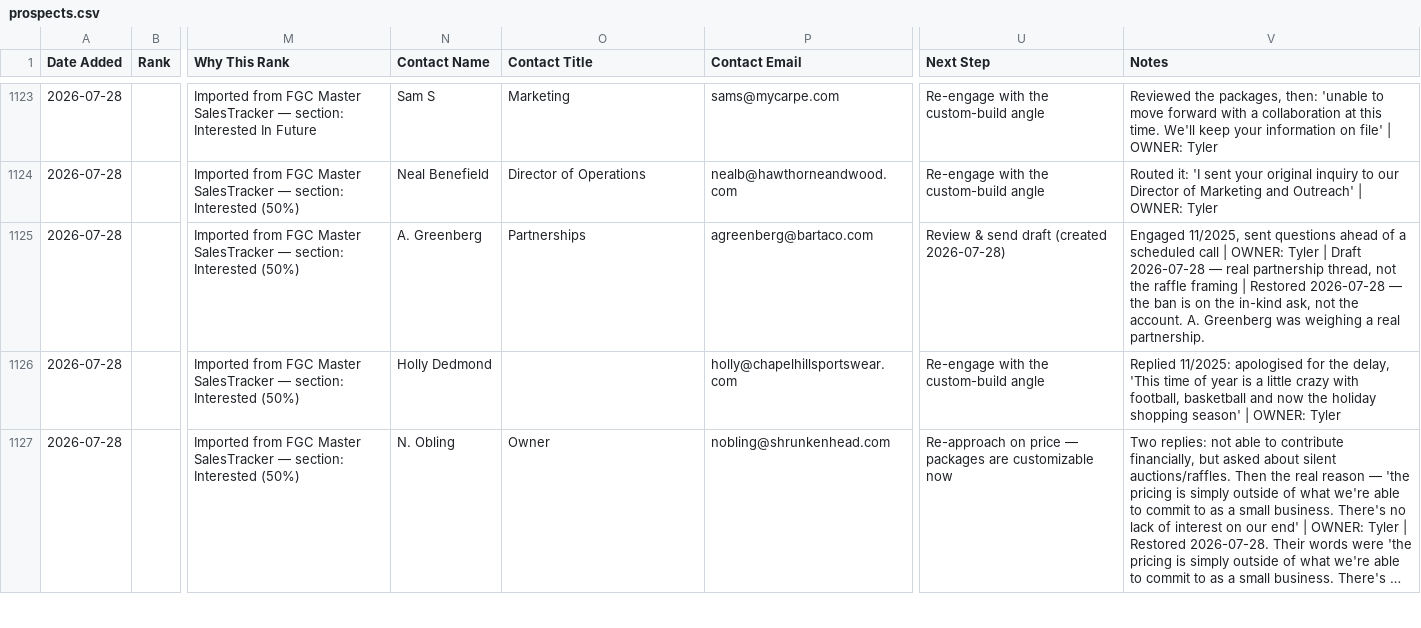
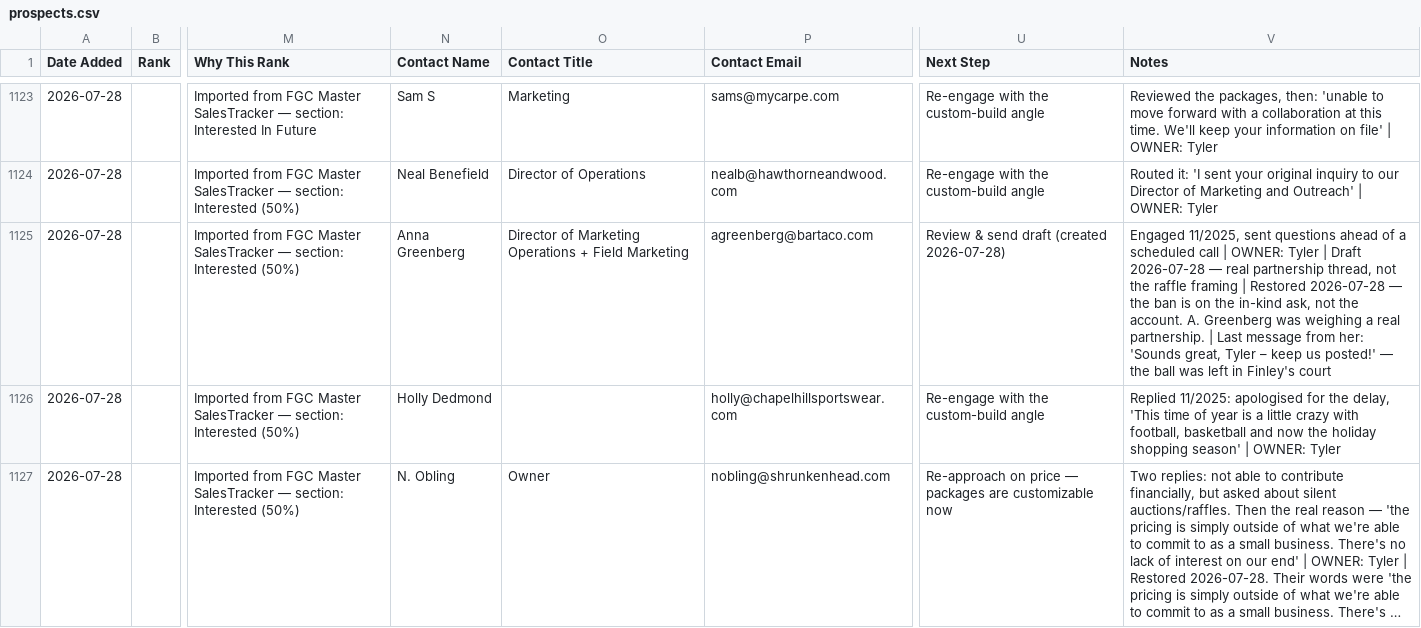
Before and after one commit to twbsportsguy/ClaudeCode, a CSV file: tracker/prospects.csv, drawn as a sheet; only a part is shown, gaps mark what is left out; long unchanged cells end in …; the diff covers the shown part only; the diff names each change by its address in the sheet, - before the commit and + after, or states it on an @@ line.

```diff
--- a/tracker/prospects.csv
+++ b/tracker/prospects.csv
-N1125 (Contact Name): A. Greenberg
+N1125 (Contact Name): Anna Greenberg
-O1125 (Contact Title): Partnerships
+O1125 (Contact Title): Director of Marketing Operations + Field Marketing
-V1125 (Notes): …real partnership.
+V1125 (Notes): …real partnership. | Last message from her: 'Sounds great, Tyler – keep us posted!' — the ball was left in Finley's court
```
Also changed, not shown: 4 added rows and 2 edited cells elsewhere in this file, 4 other files.
